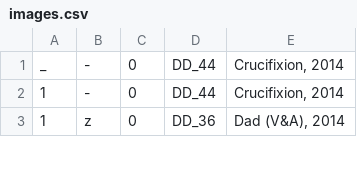
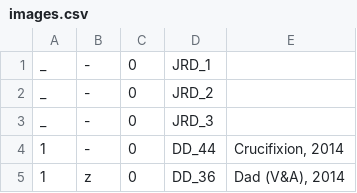
Before and after one commit to jeremydrape/www-jrd, a CSV file: data/csv/images.csv, drawn as a sheet; only a part is shown.

```diff
--- a/data/csv/images.csv
+++ b/data/csv/images.csv
@@ -1,2 +1,4 @@
-_,-,0,DD_44,"Crucifixion, 2014"
+_,-,0,JRD_1,""
+_,-,0,JRD_2,""
+_,-,0,JRD_3,""
 1,-,0,DD_44,"Crucifixion, 2014"
```
Also changed, not shown: 3 other files.
